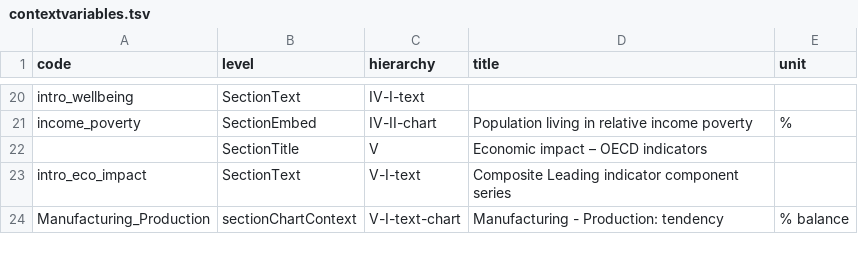
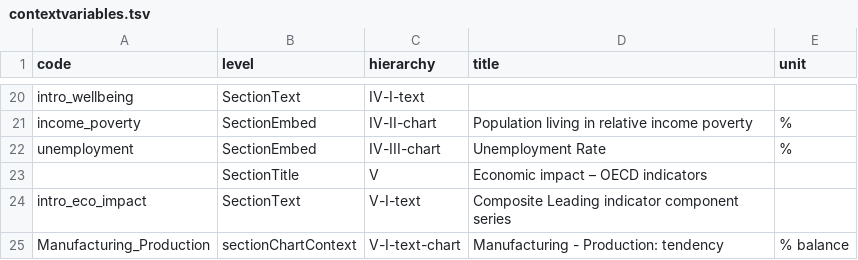
Before and after one commit to oecd/OECD-covid-action-map, a TSV file: data/contextvariables.tsv, drawn as a sheet; only a part is shown, gaps mark what is left out.

Commit message:
context tab

```diff
--- a/data/contextvariables.tsv
+++ b/data/contextvariables.tsv
@@ -21,2 +21,3 @@ intro_wellbeing	SectionText	IV-I-text
 income_poverty	SectionEmbed	IV-II-chart	Population living in relative income poverty	%
+unemployment	SectionEmbed	IV-III-chart	Unemployment Rate	%
 	SectionTitle	V	Economic impact – OECD indicators	
```
Also changed, not shown: 4 other files.
